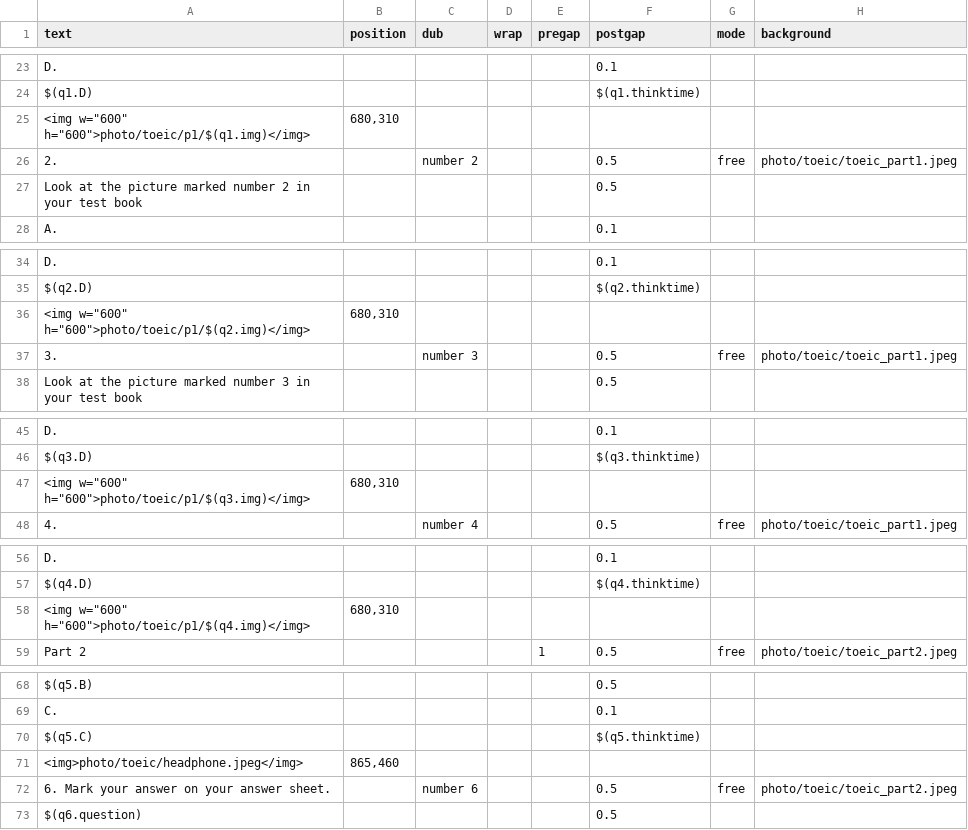
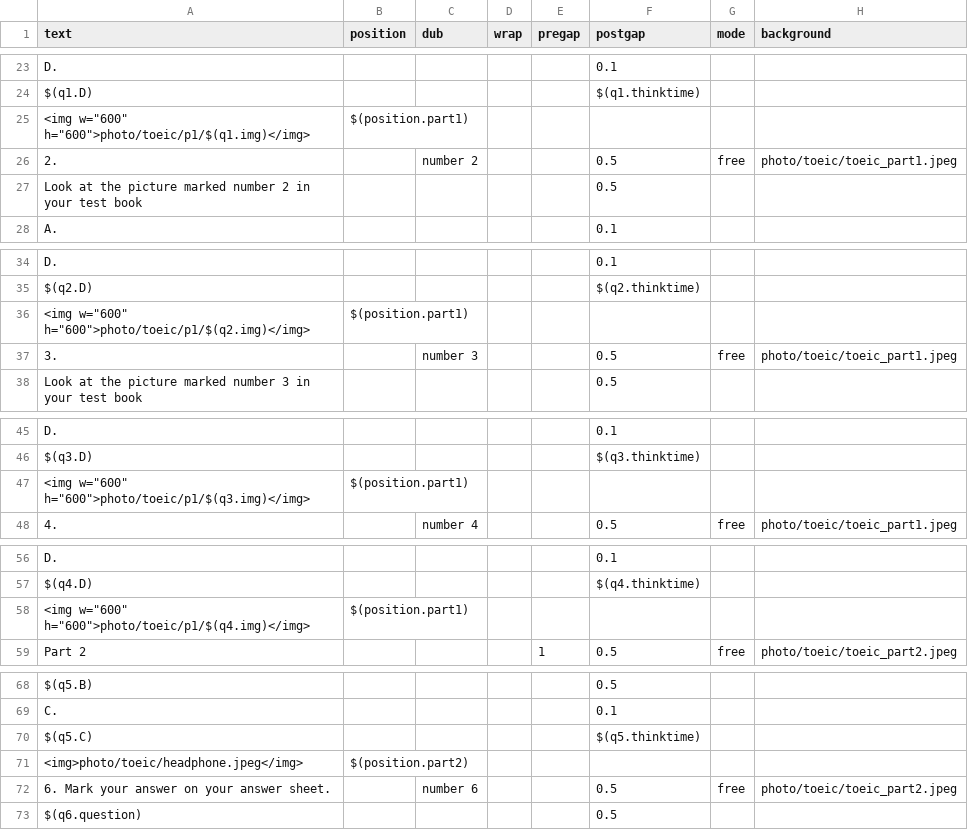
Before and after one commit to aaronlee86/reel, a CSV file: toeic/template_mt.csv, drawn as a sheet; only a part is shown, gaps mark what is left out; the diff covers the shown part only; the diff names each change by its address in the sheet, - before the commit and + after, or states it on an @@ line.

```diff
--- a/toeic/template_mt.csv
+++ b/toeic/template_mt.csv
-B25 (position): 680,310
+B25 (position): $(position.part1)
-B36 (position): 680,310
+B36 (position): $(position.part1)
-B47 (position): 680,310
+B47 (position): $(position.part1)
-B58 (position): 680,310
+B58 (position): $(position.part1)
-B71 (position): 865,460
+B71 (position): $(position.part2)
```
Also changed, not shown: 15 edited cells elsewhere in this file, toeic/instructions_au.csv, toeic/instructions_ba.csv, 3 other files.
